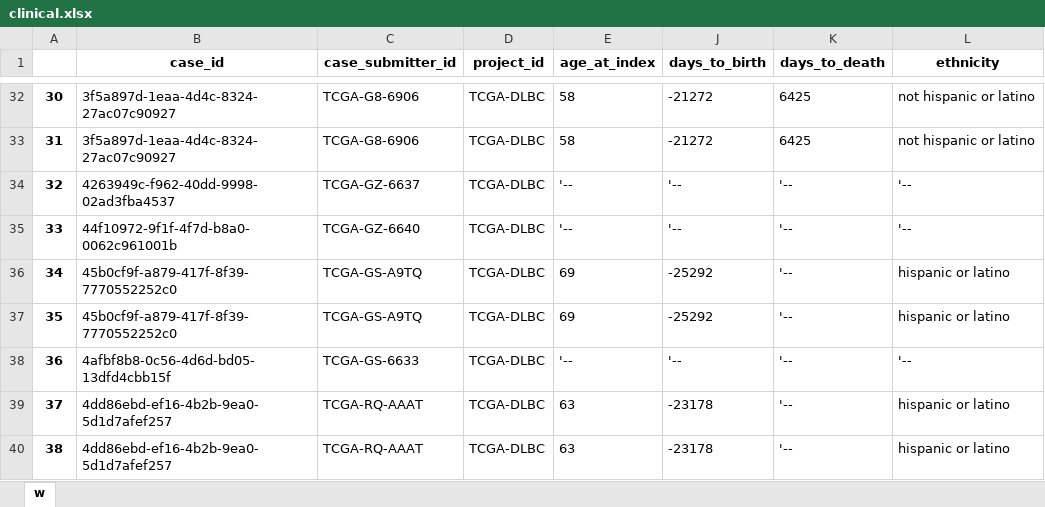
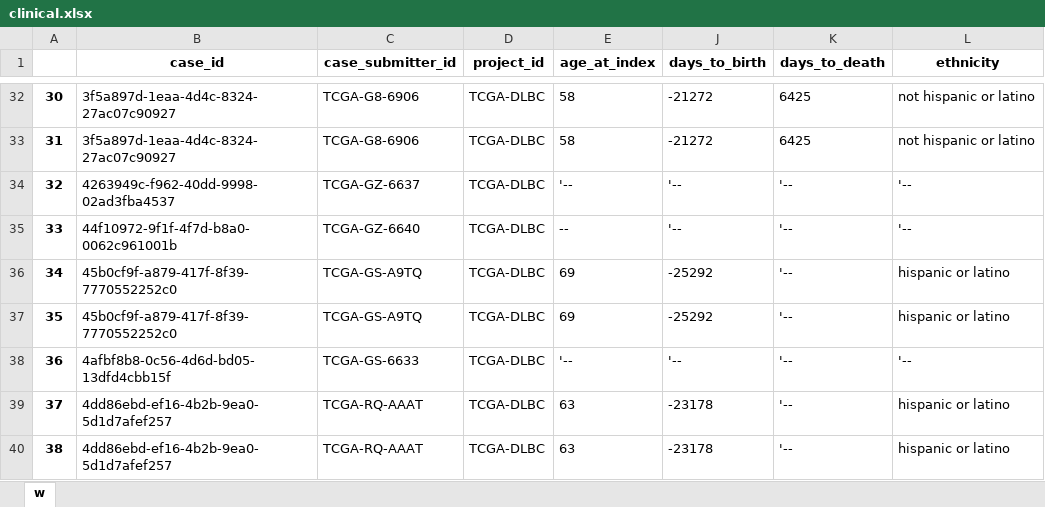
Before and after one commit to MikhailDemin/GB_DataScience-in-Med, an Excel workbook: 20_Introduction to Data Analytics in Medicine/20_2_files/clinical.xlsx, sheet w, drawn as a sheet; only a part is shown, gaps mark what is left out; values as stored, in another font and other column widths than the file's, no borders; the diff names each change by its address in the sheet, - before the commit and + after, or states it on an @@ line.

```diff
--- a/20_Introduction to Data Analytics in Medicine/20_2_files/clinical.xlsx (sheet w)
+++ b/20_Introduction to Data Analytics in Medicine/20_2_files/clinical.xlsx (sheet w)
-E35 (age_at_index): '--
+E35 (age_at_index): --
```
Also changed, not shown: 1 other file.
